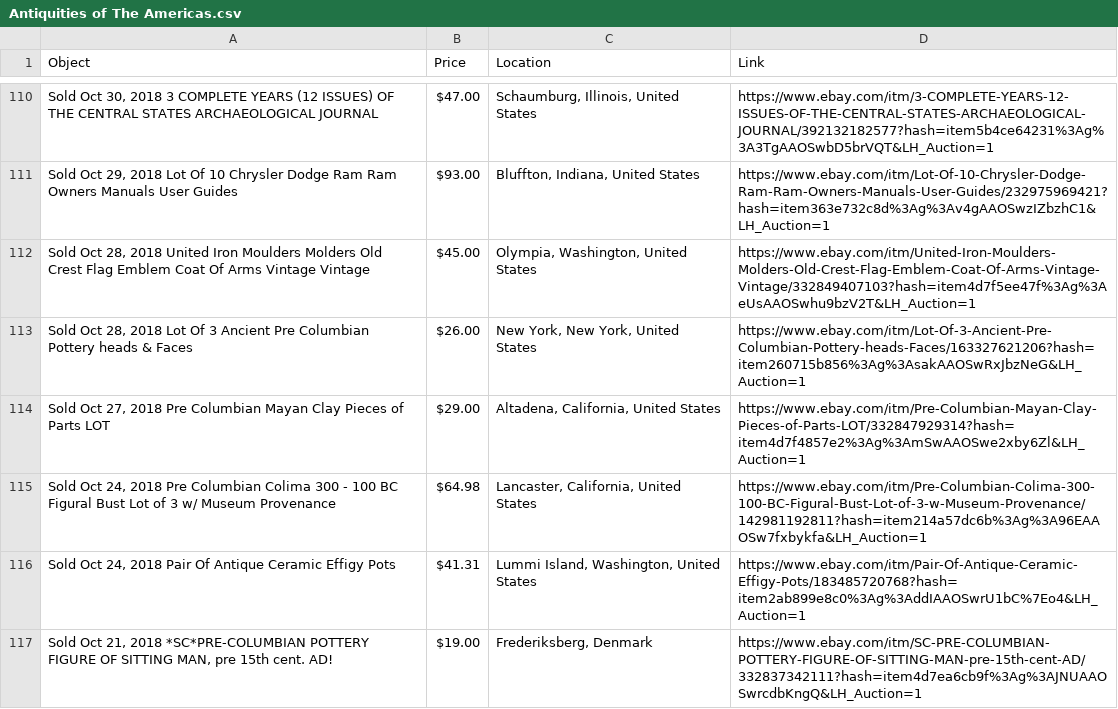
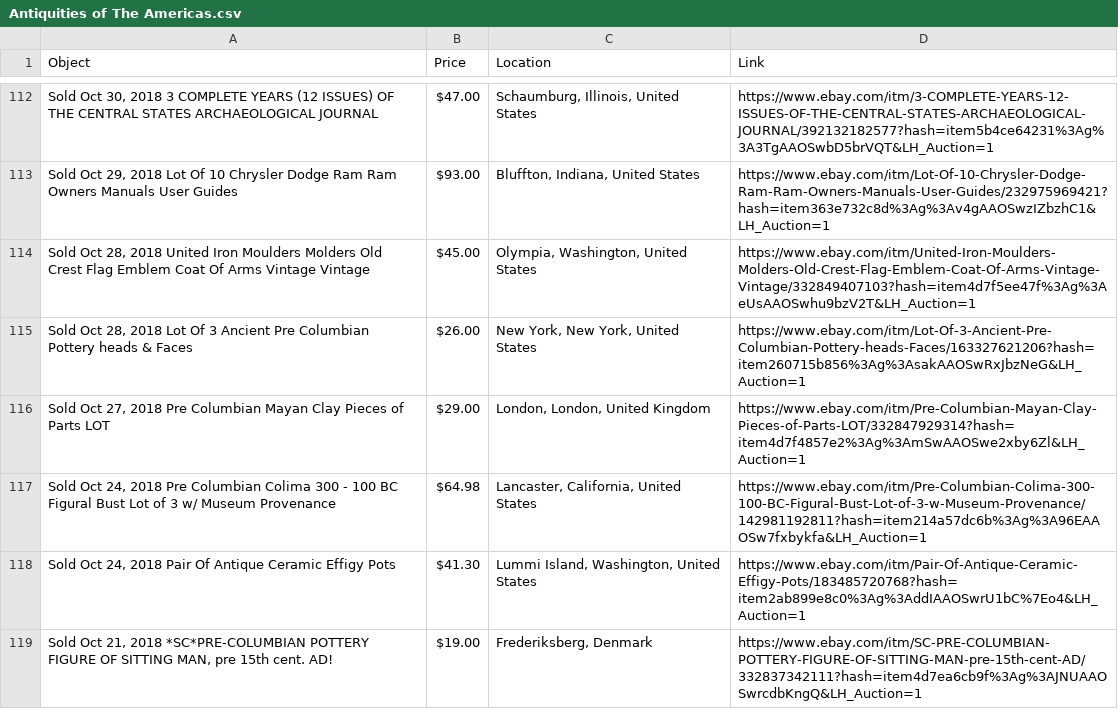
Before and after one commit to maltaweel/eBayScraper, a CSV file: data/Antiquities of The Americas.csv, drawn as a sheet; only a part is shown, gaps mark what is left out; the diff covers the shown part only.

```diff
--- a/data/Antiquities of The Americas.csv
+++ b/data/Antiquities of The Americas.csv
@@ -113,5 +115,5 @@ Object,Price,Location,Link
 "Sold  Oct 28, 2018 Lot Of 3 Ancient Pre Columbian Pottery heads & Faces",$26.00,"New York, New York, United States",https://www.ebay.com/itm/Lot-Of-3-Ancient-Pre-Columbian-Pottery-heads-Faces/163327621206?hash=item260715b856%3Ag%3AsakAAOSwRxJbzNeG&LH_Auction=1
-"Sold  Oct 27, 2018 Pre Columbian Mayan Clay Pieces of Parts LOT",$29.00,"Altadena, California, United States",https://www.ebay.com/itm/Pre-Columbian-Mayan-Clay-Pieces-of-Parts-LOT/332847929314?hash=item4d7f4857e2%3Ag%3AmSwAAOSwe2xby6Zl&LH_Auction=1
+"Sold  Oct 27, 2018 Pre Columbian Mayan Clay Pieces of Parts LOT",$29.00,"London, London, United Kingdom",https://www.ebay.com/itm/Pre-Columbian-Mayan-Clay-Pieces-of-Parts-LOT/332847929314?hash=item4d7f4857e2%3Ag%3AmSwAAOSwe2xby6Zl&LH_Auction=1
 "Sold  Oct 24, 2018 Pre Columbian Colima  300 - 100 BC Figural Bust Lot of 3 w/ Museum Provenance",$64.98,"Lancaster, California, United States",https://www.ebay.com/itm/Pre-Columbian-Colima-300-100-BC-Figural-Bust-Lot-of-3-w-Museum-Provenance/142981192811?hash=item214a57dc6b%3Ag%3A96EAAOSw7fxbykfa&LH_Auction=1
-"Sold  Oct 24, 2018 Pair Of Antique Ceramic Effigy Pots",$41.31,"Lummi Island, Washington, United States",https://www.ebay.com/itm/Pair-Of-Antique-Ceramic-Effigy-Pots/183485720768?hash=item2ab899e8c0%3Ag%3AddIAAOSwrU1bC%7Eo4&LH_Auction=1
+"Sold  Oct 24, 2018 Pair Of Antique Ceramic Effigy Pots",$41.30,"Lummi Island, Washington, United States",https://www.ebay.com/itm/Pair-Of-Antique-Ceramic-Effigy-Pots/183485720768?hash=item2ab899e8c0%3Ag%3AddIAAOSwrU1bC%7Eo4&LH_Auction=1
 "Sold  Oct 21, 2018 *SC*PRE-COLUMBIAN POTTERY FIGURE OF SITTING MAN, pre 15th cent. AD!",$19.00,"Frederiksberg, Denmark",https://www.ebay.com/itm/SC-PRE-COLUMBIAN-POTTERY-FIGURE-OF-SITTING-MAN-pre-15th-cent-AD/332837342111?hash=item4d7ea6cb9f%3Ag%3AJNUAAOSwrcdbKngQ&LH_Auction=1
```
Also changed, not shown: 3 added rows, 2 removed rows and 1 edited cell elsewhere in this file, 14 other files.
